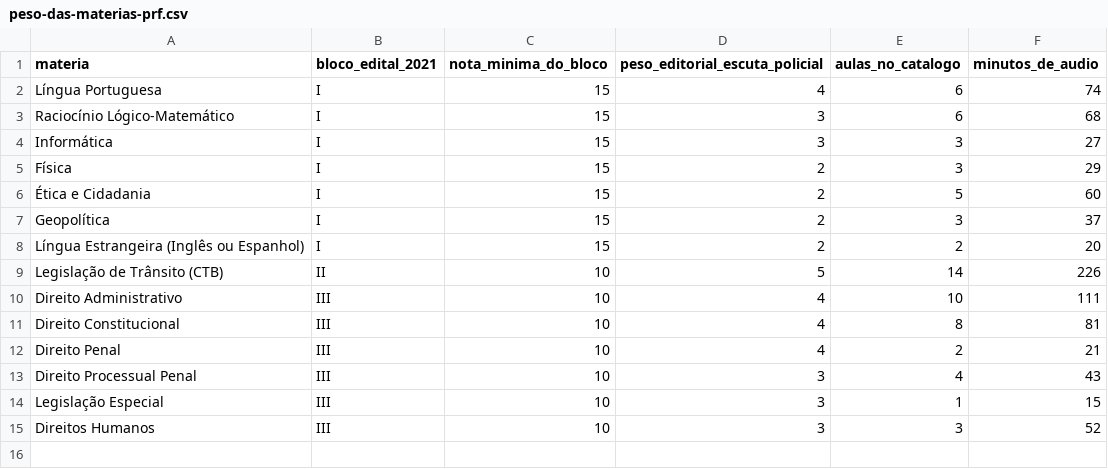
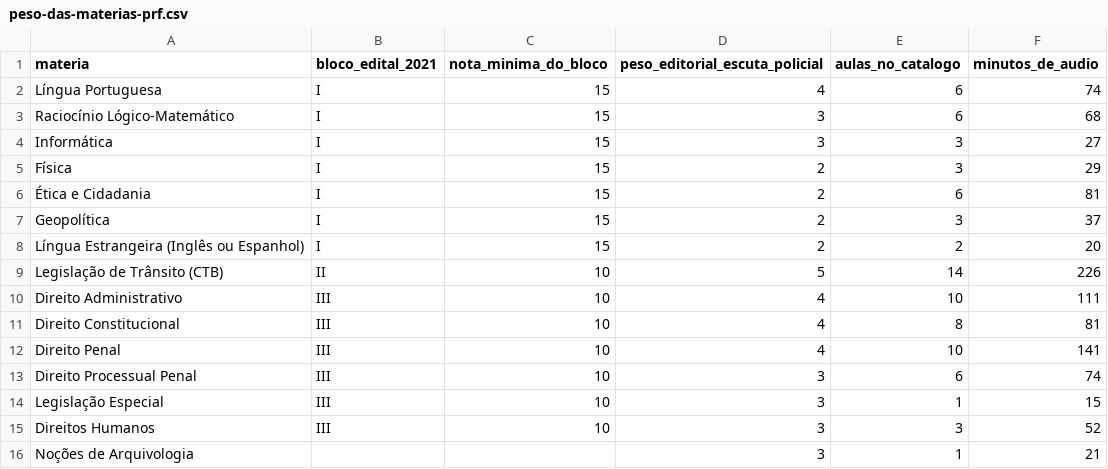
Before and after one commit to pabloduz/dados-concurso-prf-2026, a CSV file: datasets/peso-das-materias-prf.csv, drawn as a sheet.

```diff
--- a/datasets/peso-das-materias-prf.csv
+++ b/datasets/peso-das-materias-prf.csv
@@ -5,3 +5,3 @@ Informática,I,15,3,3,27
 Física,I,15,2,3,29
-Ética e Cidadania,I,15,2,5,60
+Ética e Cidadania,I,15,2,6,81
 Geopolítica,I,15,2,3,37
@@ -11,5 +11,6 @@ Direito Administrativo,III,10,4,10,111
 Direito Constitucional,III,10,4,8,81
-Direito Penal,III,10,4,2,21
-Direito Processual Penal,III,10,3,4,43
+Direito Penal,III,10,4,10,141
+Direito Processual Penal,III,10,3,6,74
 Legislação Especial,III,10,3,1,15
 Direitos Humanos,III,10,3,3,52
+Noções de Arquivologia,,,3,1,21
```
Also changed, not shown: 4 other files.
